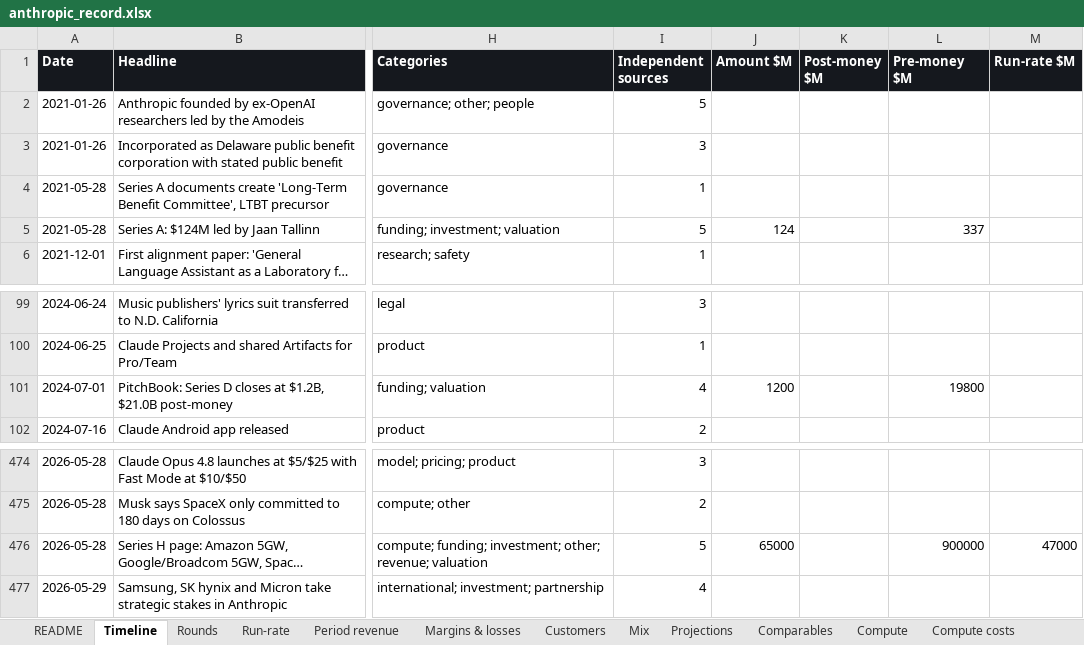
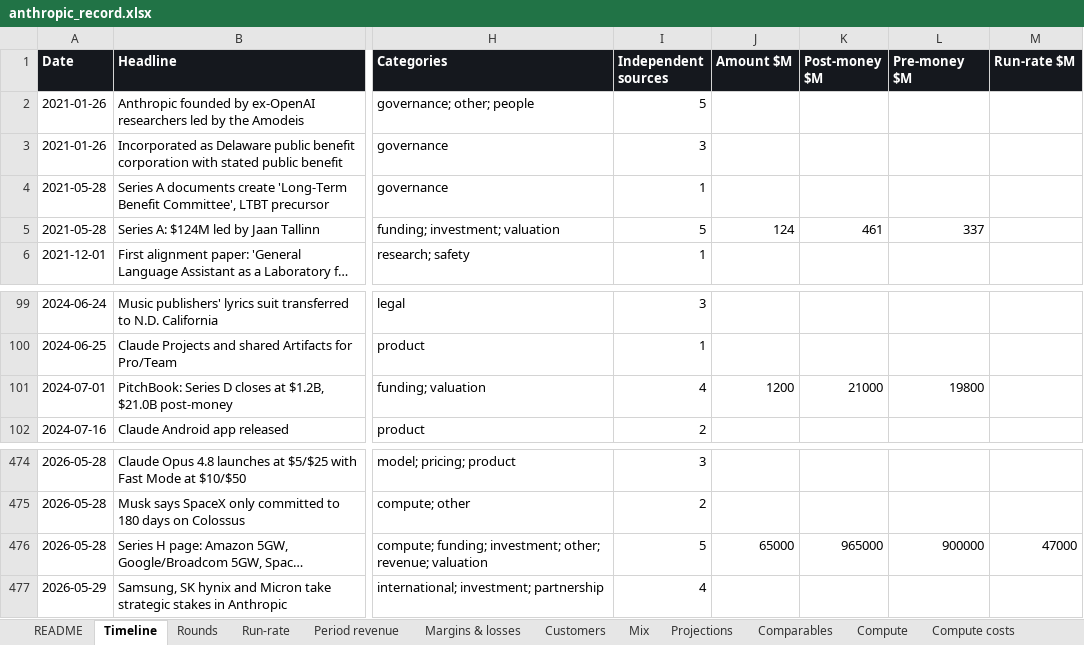
Before and after one commit to HRPB-SA/pitchbook-analyst-agent, an Excel workbook: data/anthropic_record.xlsx, sheet Timeline, drawn as a sheet; only a part is shown, gaps mark what is left out; long unchanged cells end in …; values as stored, in another font and other column widths than the file's, no borders; the diff names each change by its address in the sheet, - before the commit and + after, or states it on an @@ line.

```diff
--- a/data/anthropic_record.xlsx (sheet Timeline)
+++ b/data/anthropic_record.xlsx (sheet Timeline)
-K5 (Post-money $M): (empty)
+K5 (Post-money $M): 461
-K101 (Post-money $M): (empty)
+K101 (Post-money $M): 21000
-K476 (Post-money $M): (empty)
+K476 (Post-money $M): 965000
```
Also changed, not shown: sheet README, 16 other files.
